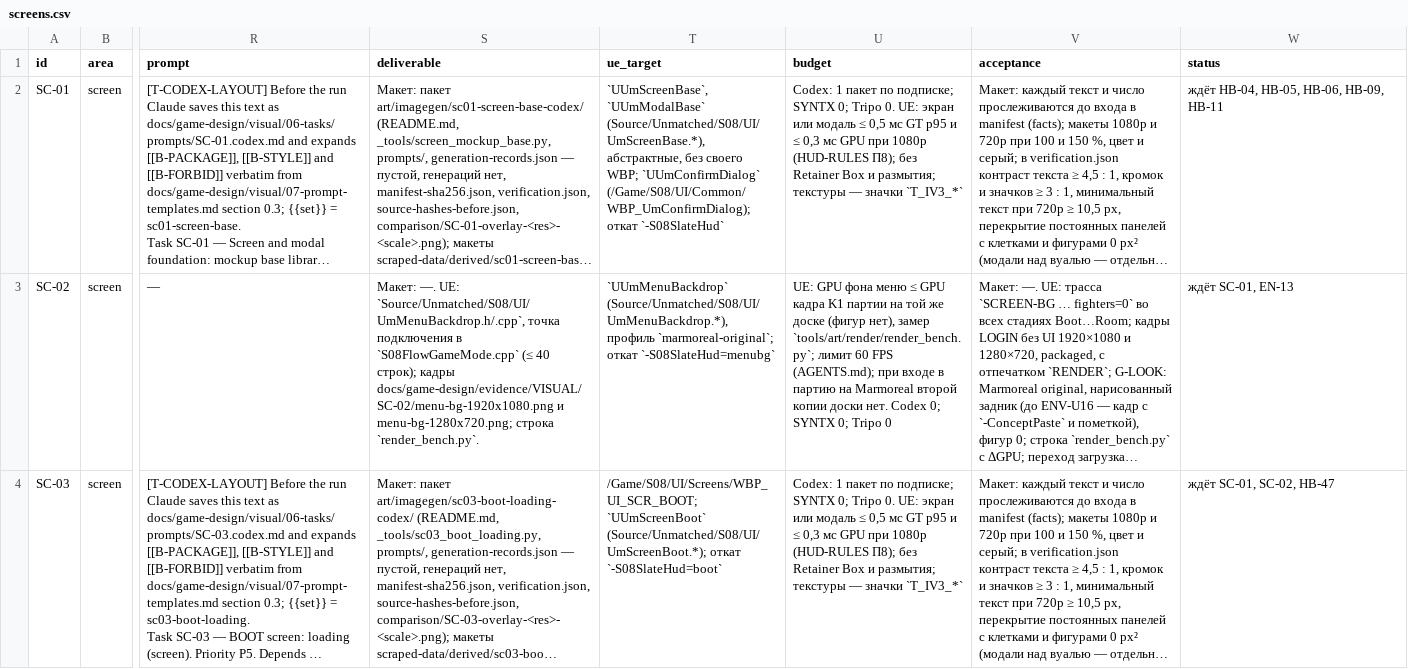
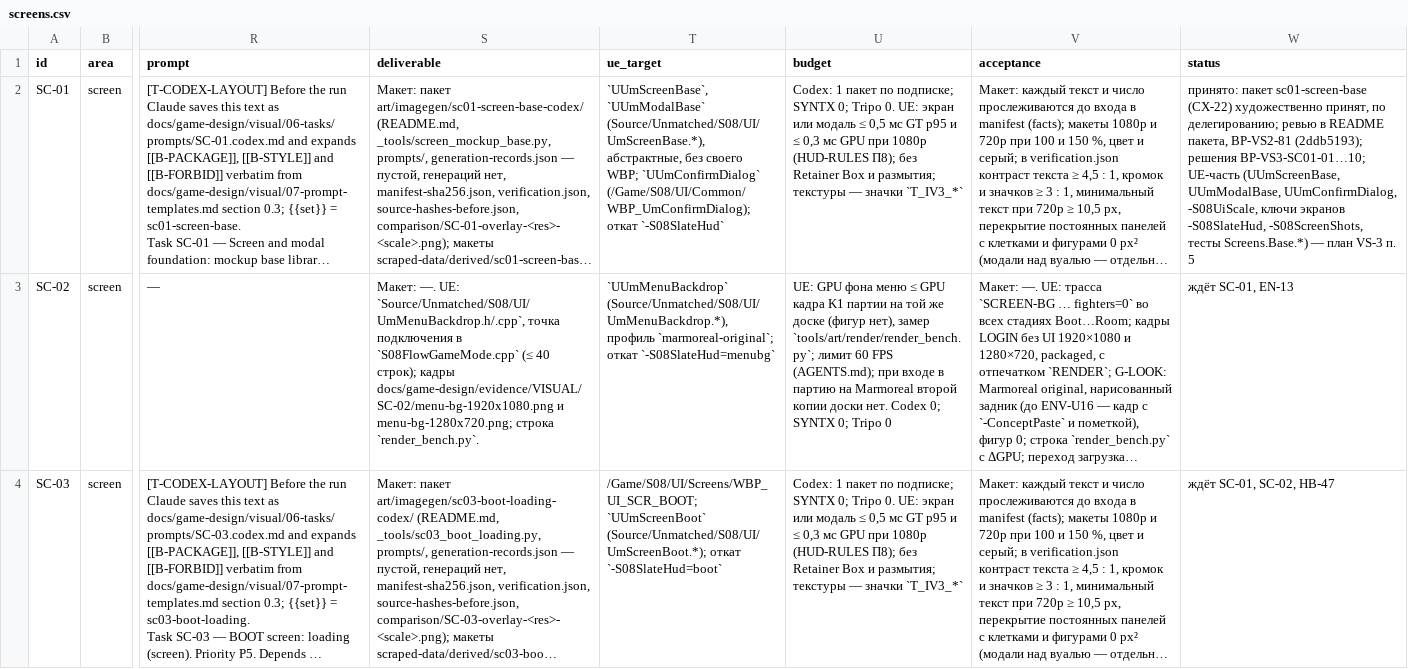
Before and after one commit to renlok87/unmatched, a CSV file: docs/game-design/visual/06-tasks/screens.csv, drawn as a sheet; only a part is shown, gaps mark what is left out; long unchanged cells end in …; the diff names each change by its address in the sheet, - before the commit and + after, or states it on an @@ line.

```diff
--- a/docs/game-design/visual/06-tasks/screens.csv
+++ b/docs/game-design/visual/06-tasks/screens.csv
-W2 (status): ждёт HB-04, HB-05, HB-06, HB-09, HB-11
+W2 (status): принято: пакет sc01-screen-base (CX-22) художественно принят, по делегированию; ревью в README пакета, ВР-VS2-81 (2ddb5193); решения ВР-VS3-SC01-01…10; UE-часть (UUmScreenBase, UUmModalBase, UUmConfirmDialog, -S08UiScale, ключи экранов -S08SlateHud, -S08ScreenShots, тесты Screens.Base.*) — план VS-3 п. 5
```
